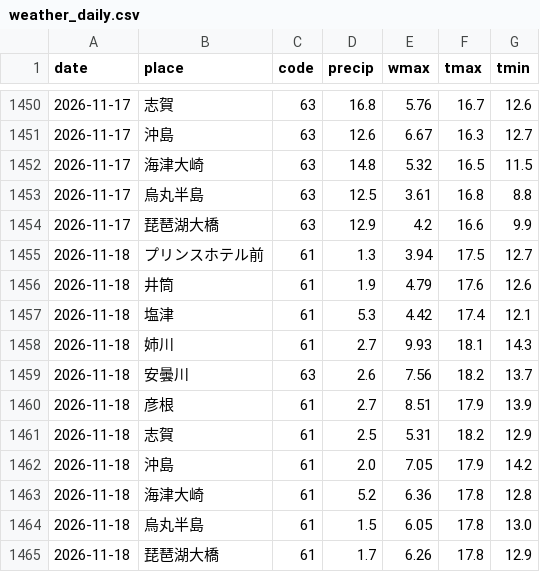
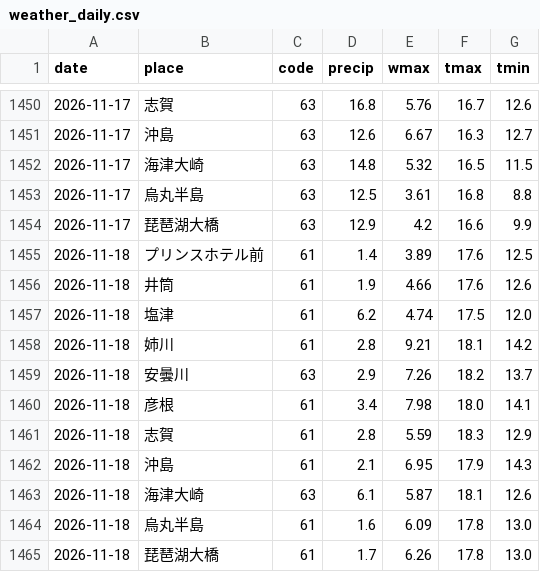
Before and after one commit to suzuhaya5666-lgtm/biwako-opendata, a CSV file: data/weather_daily.csv, drawn as a sheet; only a part is shown, gaps mark what is left out.

```diff
--- a/data/weather_daily.csv
+++ b/data/weather_daily.csv
@@ -1454,12 +1454,12 @@ date,place,code,precip,wmax,tmax,tmin
 2026-11-17,琵琶湖大橋,63,12.9,4.2,16.6,9.9
-2026-11-18,プリンスホテル前,61,1.3,3.94,17.5,12.7
-2026-11-18,井筒,61,1.9,4.79,17.6,12.6
-2026-11-18,塩津,61,5.3,4.42,17.4,12.1
-2026-11-18,姉川,61,2.7,9.93,18.1,14.3
-2026-11-18,安曇川,63,2.6,7.56,18.2,13.7
-2026-11-18,彦根,61,2.7,8.51,17.9,13.9
-2026-11-18,志賀,61,2.5,5.31,18.2,12.9
-2026-11-18,沖島,61,2.0,7.05,17.9,14.2
-2026-11-18,海津大崎,61,5.2,6.36,17.8,12.8
-2026-11-18,烏丸半島,61,1.5,6.05,17.8,13.0
-2026-11-18,琵琶湖大橋,61,1.7,6.26,17.8,12.9
+2026-11-18,プリンスホテル前,61,1.4,3.89,17.6,12.5
+2026-11-18,井筒,61,1.9,4.66,17.6,12.6
+2026-11-18,塩津,61,6.2,4.74,17.5,12.0
+2026-11-18,姉川,61,2.8,9.21,18.1,14.2
+2026-11-18,安曇川,63,2.9,7.26,18.2,13.7
+2026-11-18,彦根,61,3.4,7.98,18.0,14.1
+2026-11-18,志賀,61,2.8,5.59,18.3,12.9
+2026-11-18,沖島,61,2.1,6.95,17.9,14.3
+2026-11-18,海津大崎,63,6.1,5.87,18.1,12.6
+2026-11-18,烏丸半島,61,1.6,6.09,17.8,13.0
+2026-11-18,琵琶湖大橋,61,1.7,6.26,17.8,13.0
```
Also changed, not shown: data/observations.csv, data/rivers.csv, 2 other files.
